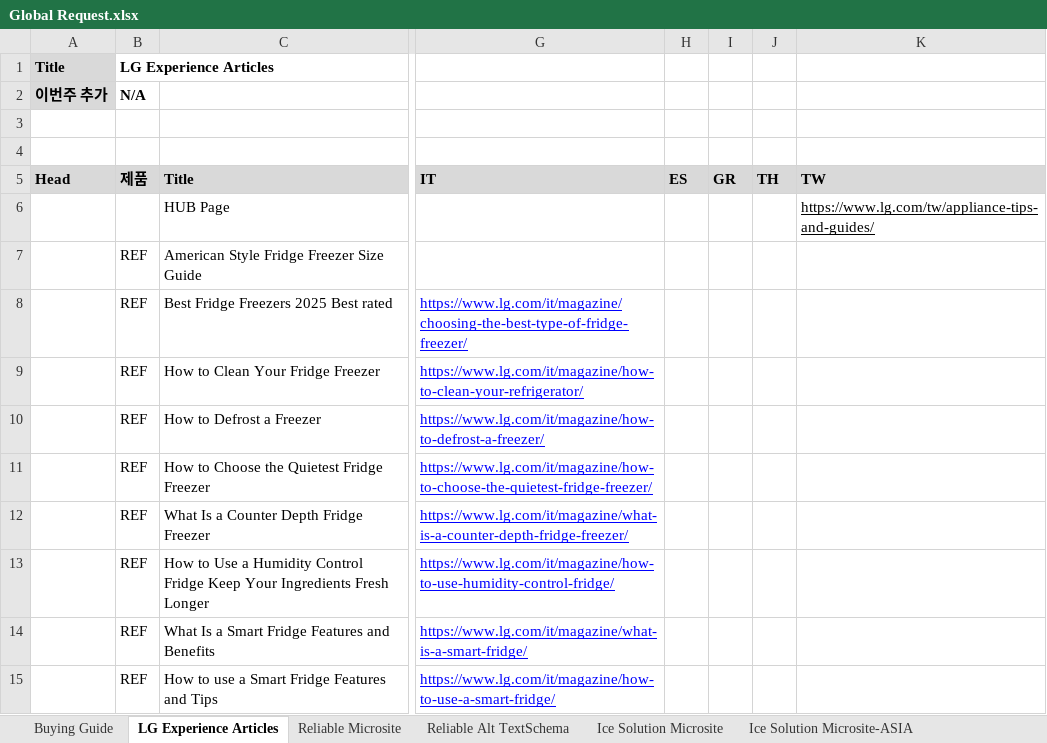
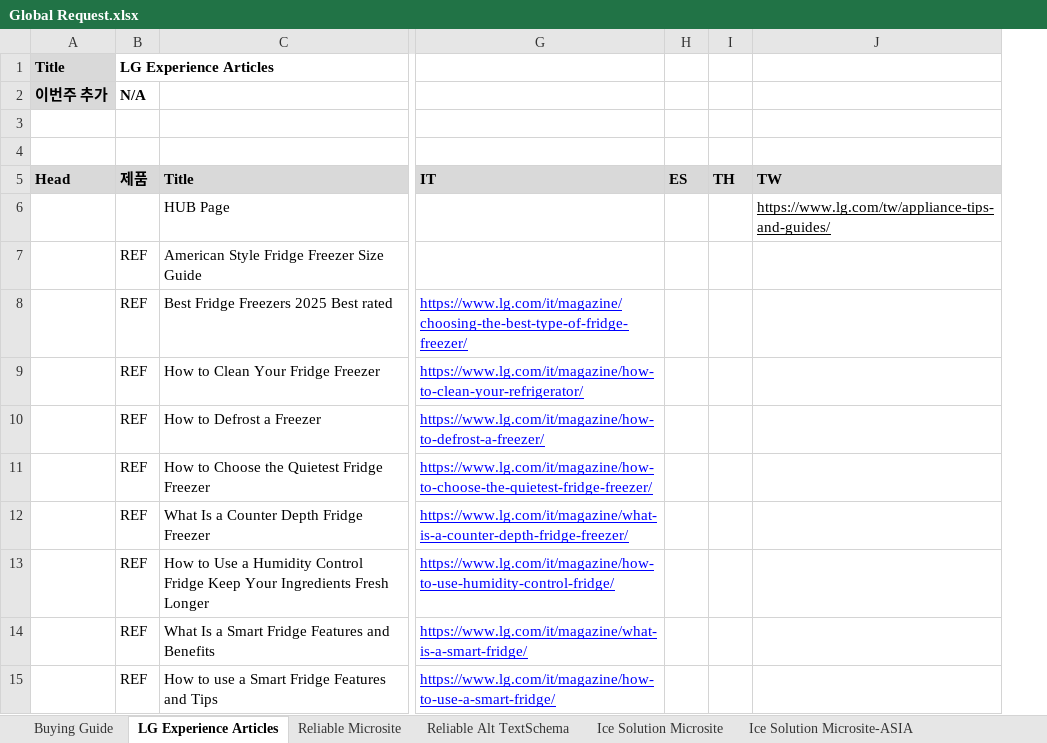
Before and after one commit to towdew/hs-dashboard, an Excel workbook: hs/Global Request.xlsx, sheet LG Experience Articles, drawn as a sheet; only a part is shown, gaps mark what is left out; values as stored, in another font and other column widths than the file's, no borders; charts and pictures not drawn; the diff names each change by its address in the sheet, - before the commit and + after, or states it on an @@ line.

Commit message:
Add files via upload

```diff
--- a/hs/Global Request.xlsx (sheet LG Experience Articles)
+++ b/hs/Global Request.xlsx (sheet LG Experience Articles)
-column I (GR), empty
```
